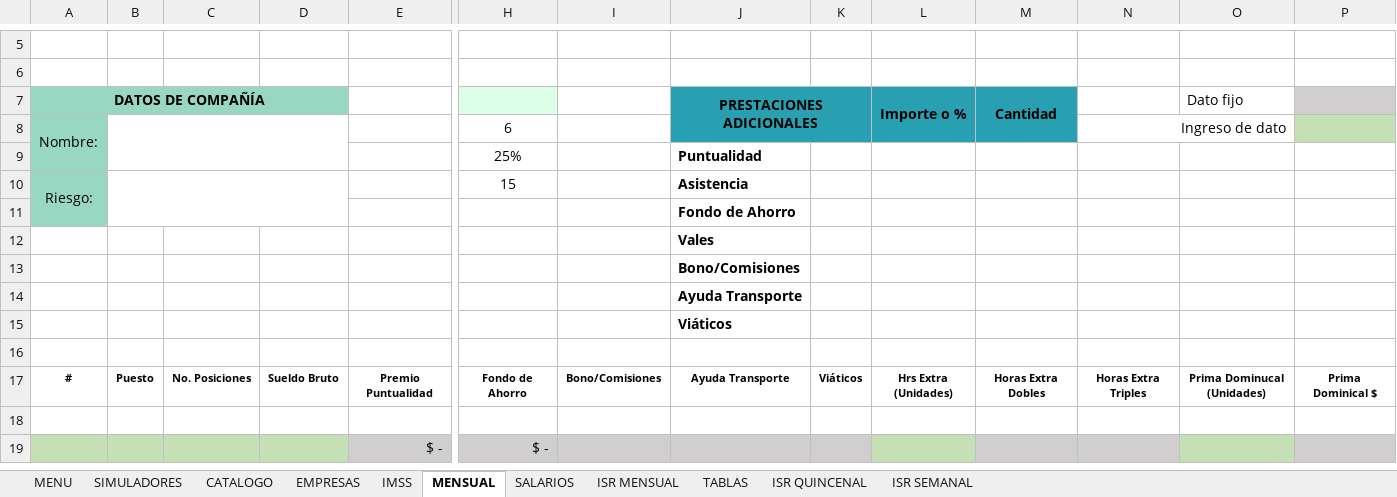
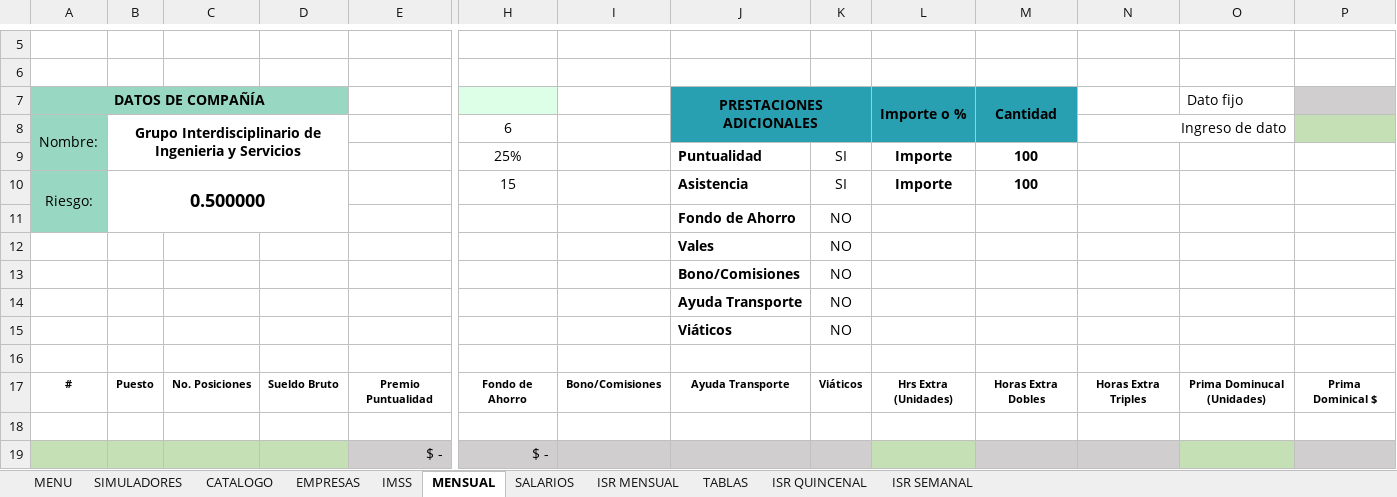
Before and after one commit to Gidggidonni98/SIGAMEX, an Excel workbook: SIMULADOR SIGAMEX 2022.xlsm, sheet MENSUAL, drawn as a sheet; only a part is shown, gaps mark what is left out; values as stored, in another font and other column widths than the file's, no borders; charts and pictures not drawn; removed rows and columns are numbered as before the commit, all else as after; rows hold the shown columns only; the diff names each change by its address in the sheet, - before the commit and + after, or states it on an @@ line.

```diff
--- a/SIMULADOR SIGAMEX 2022.xlsm (sheet MENSUAL)
+++ b/SIMULADOR SIGAMEX 2022.xlsm (sheet MENSUAL)
-B8: (empty)
+B8: Grupo Interdisciplinario de Ingenieria y Servicios
-K9:K10: (empty)
+K9:K10: SI
-L9:L10 (Importe o %): (empty)
+L9:L10 (Importe o %): Importe
-M9:M10 (Cantidad): (empty)
+M9:M10 (Cantidad): 100
-B10: (empty)
+B10: 0.500000
-K11:K13: (empty)
+K11:K13: NO
-row 14: NO |  |  |  |  |  |  | Ayuda Transporte
-row 15:  |  |  |  |  |  |  | Viáticos
+row 14: SI |  |  |  |  |  |  | Ayuda Transporte | NO
+row 15:  |  |  |  |  |  |  | Viáticos | NO
```
Also changed, not shown: sheet IMSS, 1 other file.
